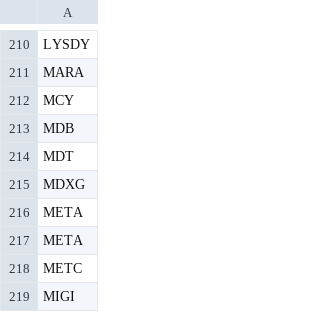
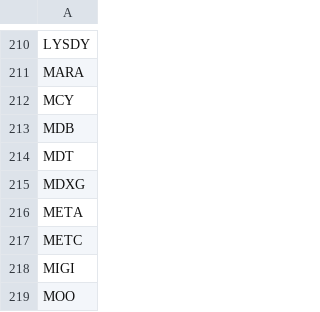
Before and after one commit to Freddiexgit/Trading, a CSV file: resource/my_watch_list.csv, drawn as a sheet; only a part is shown, gaps mark what is left out; the shorter side is filled out with more unchanged rows.

```diff
--- a/resource/my_watch_list.csv
+++ b/resource/my_watch_list.csv
@@ -216,3 +216,2 @@ MDXG
 META
-META
 METC
```
Also changed, not shown: 1 other file.
